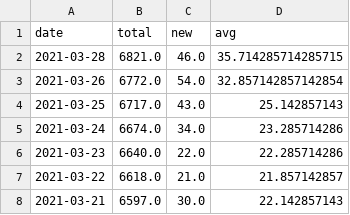
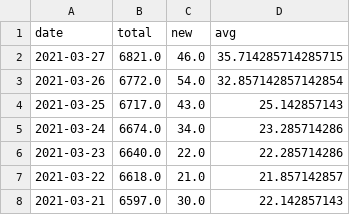
Before and after one commit to martin-allen/covid, a CSV file: data/output/ml_general.csv, drawn as a sheet; only a part is shown.

Commit message:
Fixed London data

```diff
--- a/data/output/ml_general.csv
+++ b/data/output/ml_general.csv
@@ -1,3 +1,3 @@
 date,total,new,avg
-2021-03-28,6821.0,46.0,35.714285714285715
+2021-03-27,6821.0,46.0,35.714285714285715
 2021-03-26,6772.0,54.0,32.857142857142854
```
Also changed, not shown: 1 other file.
